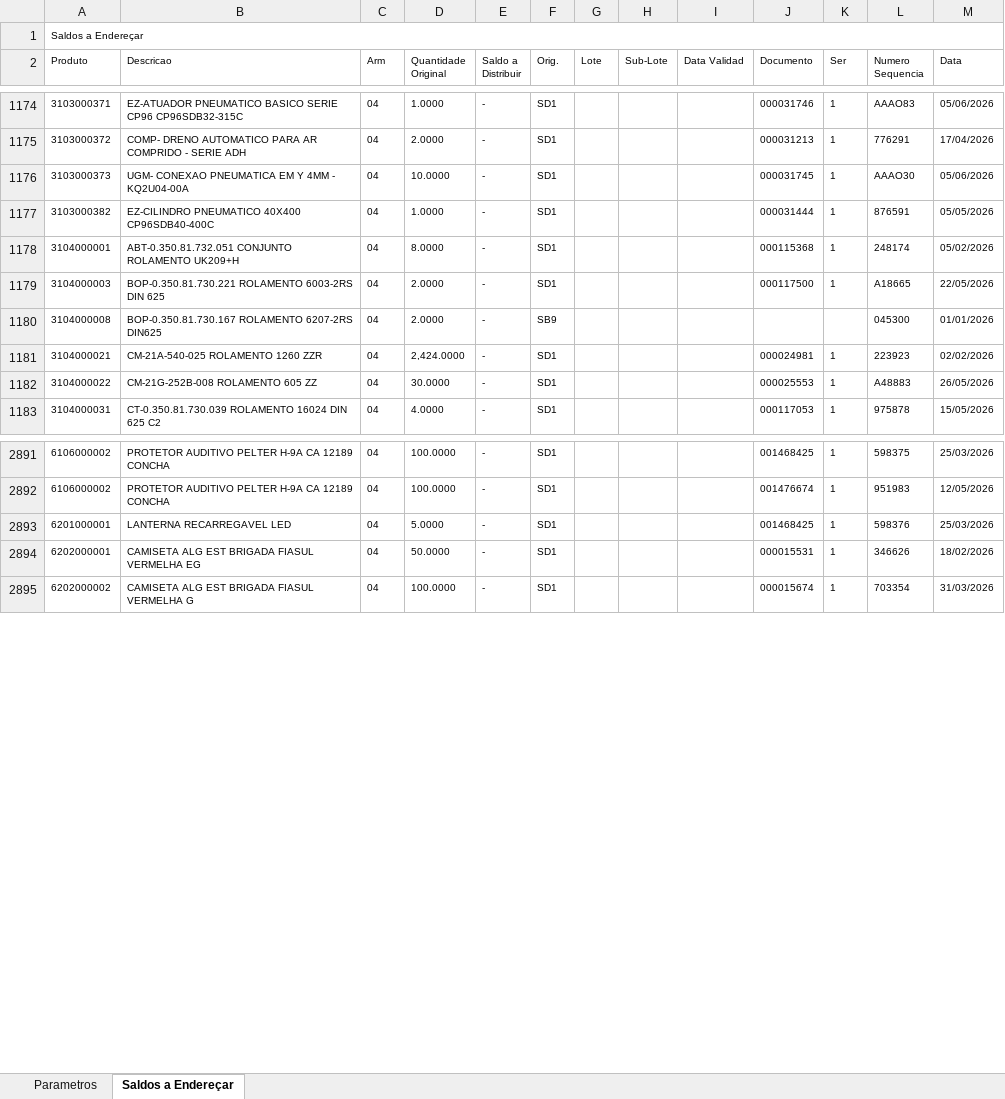
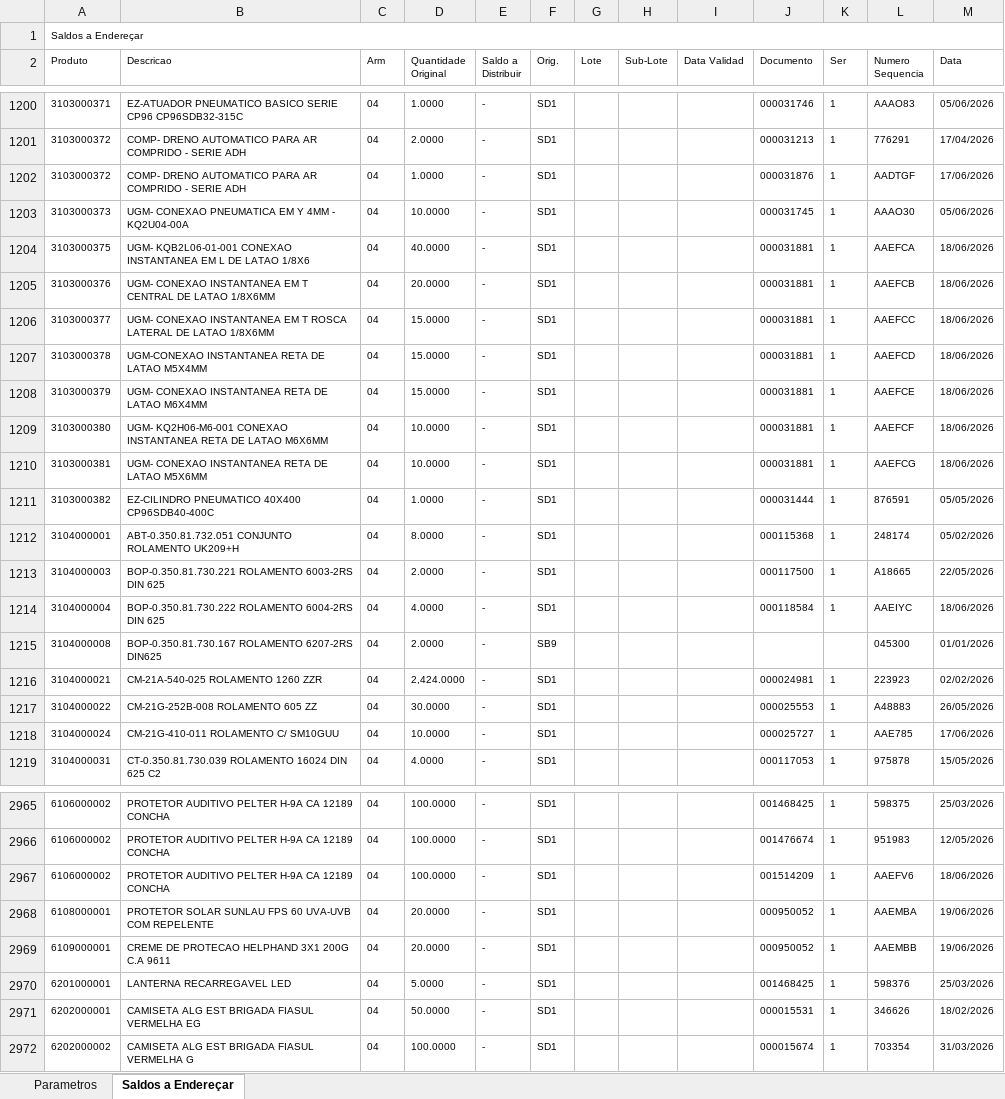
Before and after one commit to ArielKobashi/Dark-Jutsu, an Excel workbook: downloads/mata112.xlsx, sheet Saldos a Endereçar, drawn as a sheet; only a part is shown, gaps mark what is left out; values as stored, in another font and other column widths than the file's, no borders; the diff covers the shown part only; the diff names each change by its address in the sheet, - before the commit and + after, or states it on an @@ line.

```diff
--- a/downloads/mata112.xlsx (sheet Saldos a Endereçar)
+++ b/downloads/mata112.xlsx (sheet Saldos a Endereçar)
+row 1202: 3103000372 | COMP- DRENO AUTOMATICO PARA AR COMPRIDO - SERIE ADH | 04 | 1.0000 | - | SD1 |  |  |  | 000031876 | 1 | AADTGF | 17/06/2026
+row 1204: 3103000375 | UGM- KQB2L06-01-001 CONEXAO INSTANTANEA EM L DE LATAO 1/8X6 | 04 | 40.0000 | - | SD1 |  |  |  | 000031881 | 1 | AAEFCA | 18/06/2026
+row 1205: 3103000376 | UGM- CONEXAO INSTANTANEA EM T CENTRAL DE LATAO 1/8X6MM | 04 | 20.0000 | - | SD1 |  |  |  | 000031881 | 1 | AAEFCB | 18/06/2026
+row 1206: 3103000377 | UGM- CONEXAO INSTANTANEA EM T ROSCA LATERAL DE LATAO 1/8X6MM | 04 | 15.0000 | - | SD1 |  |  |  | 000031881 | 1 | AAEFCC | 18/06/2026
+row 1207: 3103000378 | UGM-CONEXAO INSTANTANEA RETA DE LATAO M5X4MM | 04 | 15.0000 | - | SD1 |  |  |  | 000031881 | 1 | AAEFCD | 18/06/2026
+row 1208: 3103000379 | UGM- CONEXAO INSTANTANEA RETA DE LATAO M6X4MM | 04 | 15.0000 | - | SD1 |  |  |  | 000031881 | 1 | AAEFCE | 18/06/2026
+row 1209: 3103000380 | UGM- KQ2H06-M6-001 CONEXAO INSTANTANEA RETA DE LATAO M6X6MM | 04 | 10.0000 | - | SD1 |  |  |  | 000031881 | 1 | AAEFCF | 18/06/2026
+row 1210: 3103000381 | UGM- CONEXAO INSTANTANEA RETA DE LATAO M5X6MM | 04 | 10.0000 | - | SD1 |  |  |  | 000031881 | 1 | AAEFCG | 18/06/2026
+row 1214: 3104000004 | BOP-0.350.81.730.222 ROLAMENTO 6004-2RS DIN 625 | 04 | 4.0000 | - | SD1 |  |  |  | 000118584 | 1 | AAEIYC | 18/06/2026
+row 1218: 3104000024 | CM-21G-410-011 ROLAMENTO C/ SM10GUU | 04 | 10.0000 | - | SD1 |  |  |  | 000025727 | 1 | AAE785 | 17/06/2026
+row 2967: 6106000002 | PROTETOR AUDITIVO PELTER H-9A CA 12189 CONCHA | 04 | 100.0000 | - | SD1 |  |  |  | 001514209 | 1 | AAEFV6 | 18/06/2026
+row 2968: 6108000001 | PROTETOR SOLAR SUNLAU FPS 60 UVA-UVB COM REPELENTE | 04 | 20.0000 | - | SD1 |  |  |  | 000950052 | 1 | AAEMBA | 19/06/2026
+row 2969: 6109000001 | CREME DE PROTECAO HELPHAND 3X1 200G C.A 9611 | 04 | 20.0000 | - | SD1 |  |  |  | 000950052 | 1 | AAEMBB | 19/06/2026
```
Also changed, not shown: 65 added rows and 1 edited cell elsewhere in this sheet, sheet Parametros, 1 other file.
